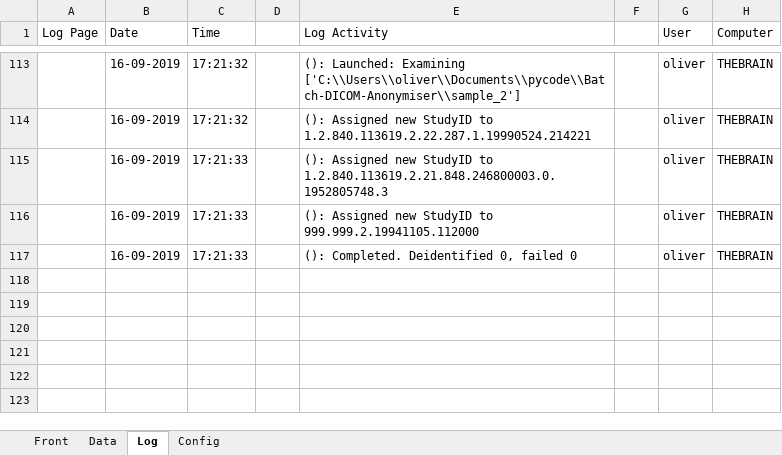
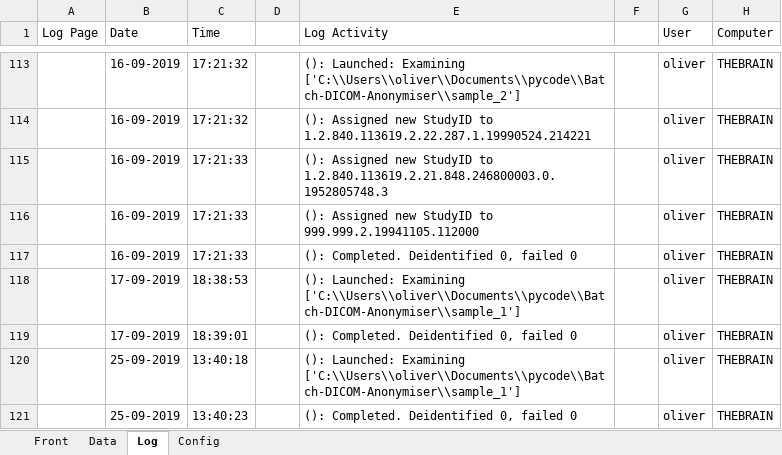
Before and after one commit to olinickalls/Batch-DICOM-Anonymiser, an Excel workbook: my_study.xlsx, sheet Log, drawn as a sheet; only a part is shown, gaps mark what is left out; values as stored, in another font and other column widths than the file's, no borders; the diff names each change by its address in the sheet, - before the commit and + after, or states it on an @@ line.

```diff
--- a/my_study.xlsx (sheet Log)
+++ b/my_study.xlsx (sheet Log)
+row 118:  | 17-09-2019 | 18:38:53 |  | (): Launched: Examining ['C:\\Users\\oliver\\Documents\\pycode\\Batch-DICOM-Anonymiser\\sample_1'] |  | oliver | THEBRAIN
+row 119:  | 17-09-2019 | 18:39:01 |  | (): Completed. Deidentified 0, failed 0 |  | oliver | THEBRAIN
+row 120:  | 25-09-2019 | 13:40:18 |  | (): Launched: Examining ['C:\\Users\\oliver\\Documents\\pycode\\Batch-DICOM-Anonymiser\\sample_1'] |  | oliver | THEBRAIN
+row 121:  | 25-09-2019 | 13:40:23 |  | (): Completed. Deidentified 0, failed 0 |  | oliver | THEBRAIN
```
Also changed, not shown: 21 other files.
